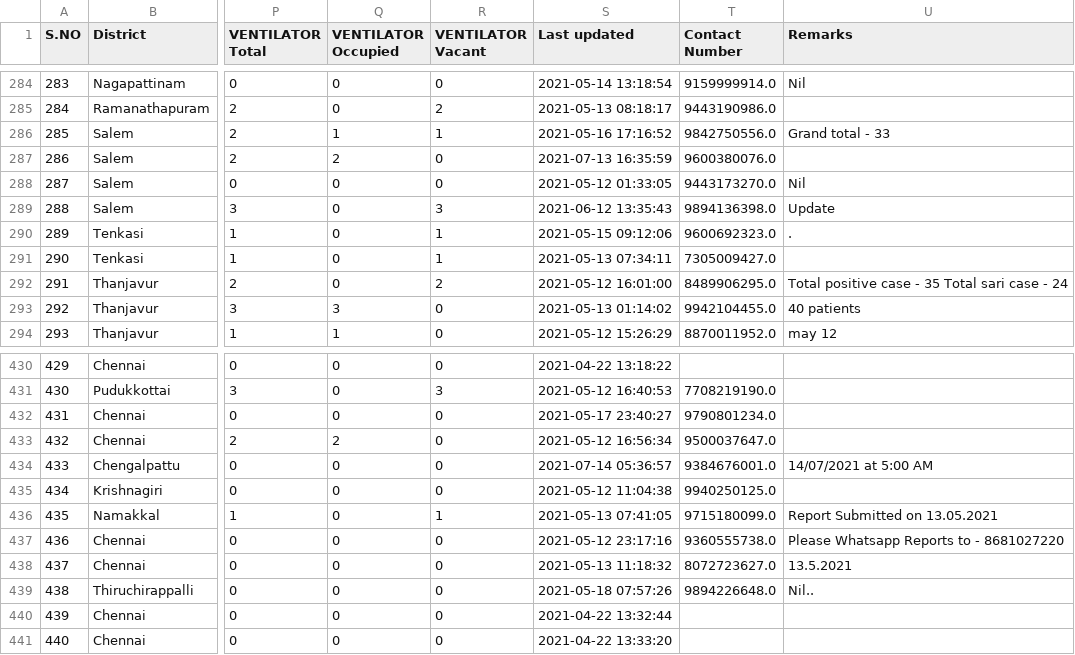
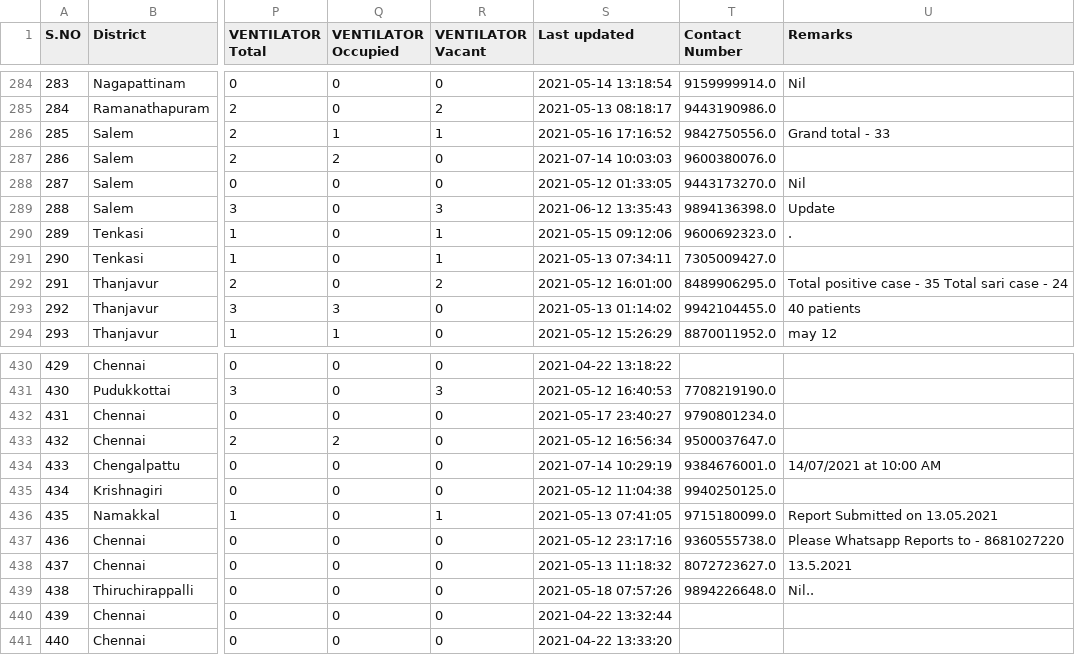
Before and after one commit to mskian/tamil-nadu-covid-beds-api, a CSV file: data/beds.csv, drawn as a sheet; only a part is shown, gaps mark what is left out; the diff covers the shown part only; the diff names each change by its address in the sheet, - before the commit and + after, or states it on an @@ line.

```diff
--- a/data/beds.csv
+++ b/data/beds.csv
-S287 (Last updated): 2021-07-13 16:35:59
+S287 (Last updated): 2021-07-14 10:03:03
-S434 (Last updated): 2021-07-14 05:36:57
+S434 (Last updated): 2021-07-14 10:29:19
-U434 (Remarks): 14/07/2021 at 5:00 AM
+U434 (Remarks): 14/07/2021 at 10:00 AM
```
Also changed, not shown: 13 edited cells elsewhere in this file, 1 other file.
